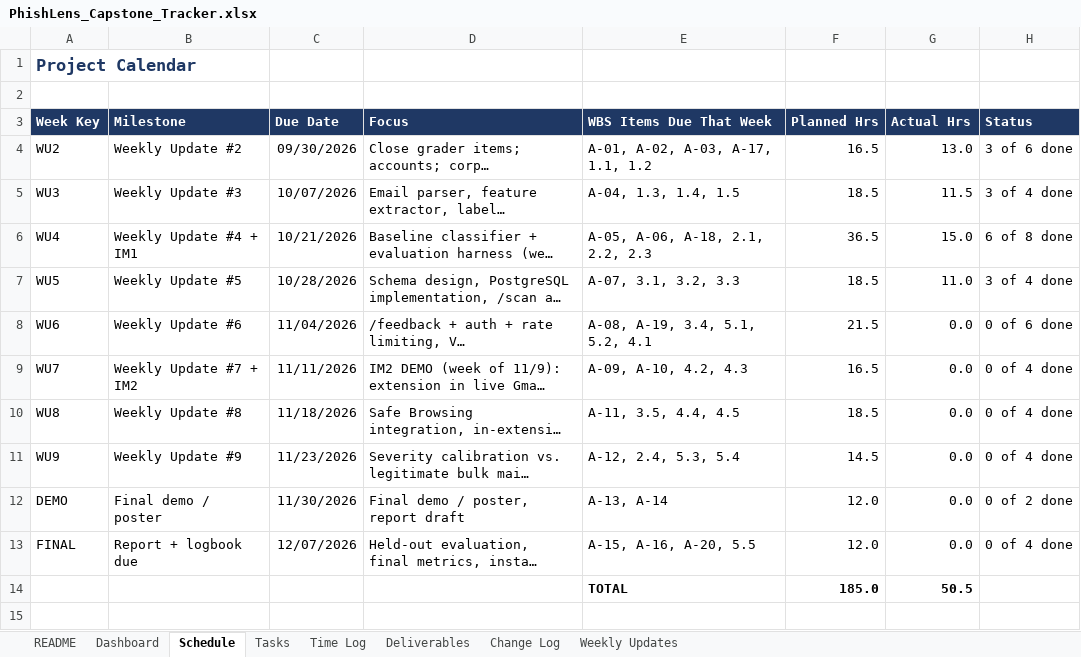
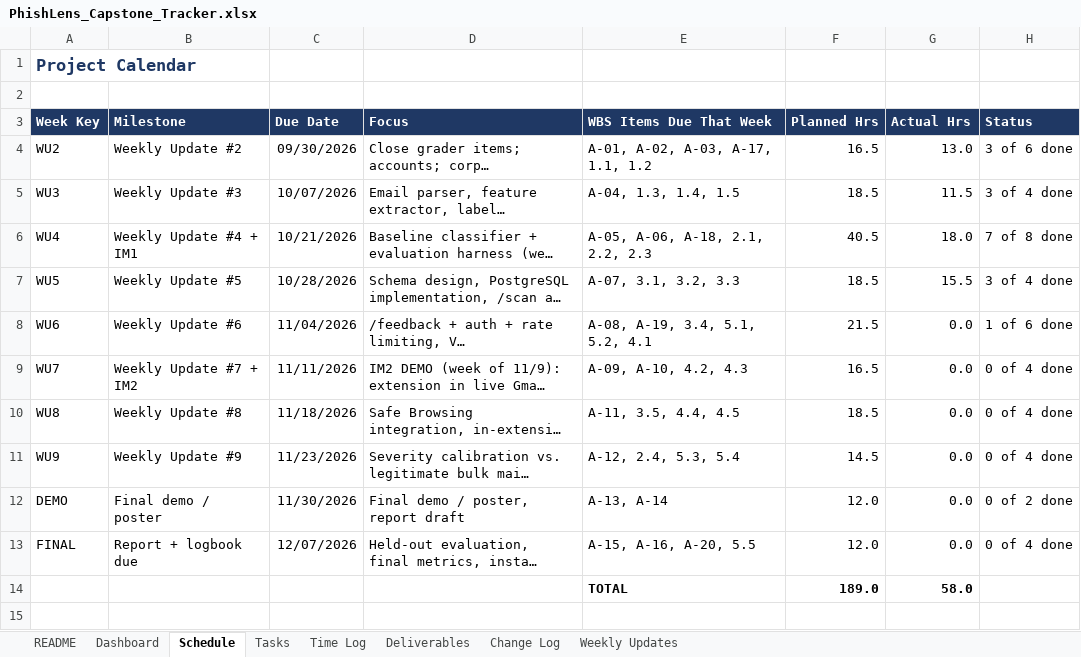
Before and after one commit to connorschell/PhishLens, an Excel workbook: PhishLens_Capstone_Tracker.xlsx, sheet Schedule, drawn as a sheet; only a part is shown; long unchanged cells end in …; values as stored, in another font and other column widths than the file's, no borders; removed rows and columns are numbered as before the commit, all else as after; the diff names each change by its address in the sheet, - before the commit and + after, or states it on an @@ line.

```diff
--- a/PhishLens_Capstone_Tracker.xlsx (sheet Schedule)
+++ b/PhishLens_Capstone_Tracker.xlsx (sheet Schedule)
-F6 (Planned Hrs): 36.5
+F6 (Planned Hrs): 40.5
-G6 (Actual Hrs): 15.0
+G6 (Actual Hrs): 18.0
-H6 (Status): 6 of 8 done
+H6 (Status): 7 of 8 done
-G7 (Actual Hrs): 11.0
+G7 (Actual Hrs): 15.5
-H8 (Status): 0 of 6 done
+H8 (Status): 1 of 6 done
-row 14:  |  |  |  | TOTAL | 185.0 | 50.5
+row 14:  |  |  |  | TOTAL | 189.0 | 58.0
```
Also changed, not shown: sheet Tasks, sheet Dashboard, sheet Time Log, sheet Change Log, sheet Deliverables, sheet Weekly Updates, 15 other files.
